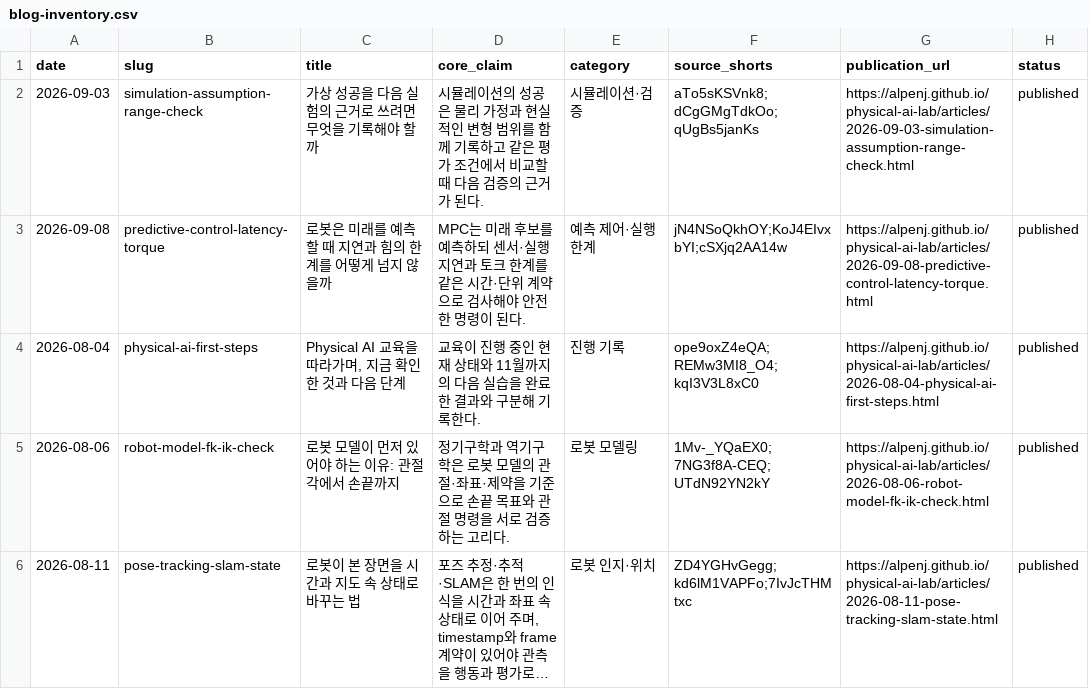
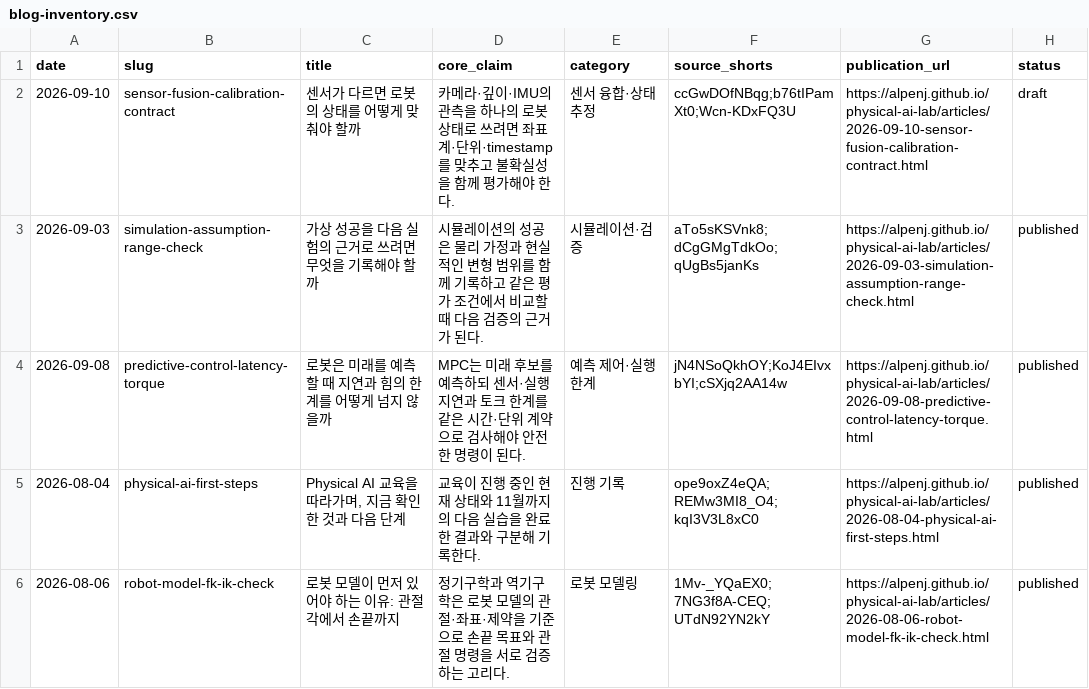
Before and after one commit to Alpenj/physical-ai-lab, a CSV file: data/blog-inventory.csv, drawn as a sheet; only a part is shown; the shorter side is filled out with more unchanged rows; long unchanged cells end in …; the diff names each change by its address in the sheet, - before the commit and + after, or states it on an @@ line.

Commit message:
content: register 2026-09-10 deep dive draft

```diff
--- a/data/blog-inventory.csv
+++ b/data/blog-inventory.csv
+row 2: 2026-09-10 | sensor-fusion-calibration-contract | 센서가 다르면 로봇의 상태를 어떻게 맞춰야 할까 | 카메라·깊이·IMU의 관측을 하나의 로봇 상태로 쓰려면 좌표계·단위·timestamp를 맞추고 불확실성을 함께 평가해야 한다. | 센서 융합·상태 추정 | ccGwDOfNBqg;b76tIPamXt0;Wcn-KDxFQ3U | https://alpenj.github.io/physical-ai-lab/articles/2026-09-10-sensor-fusion-calibration-contract.html | draft
```
